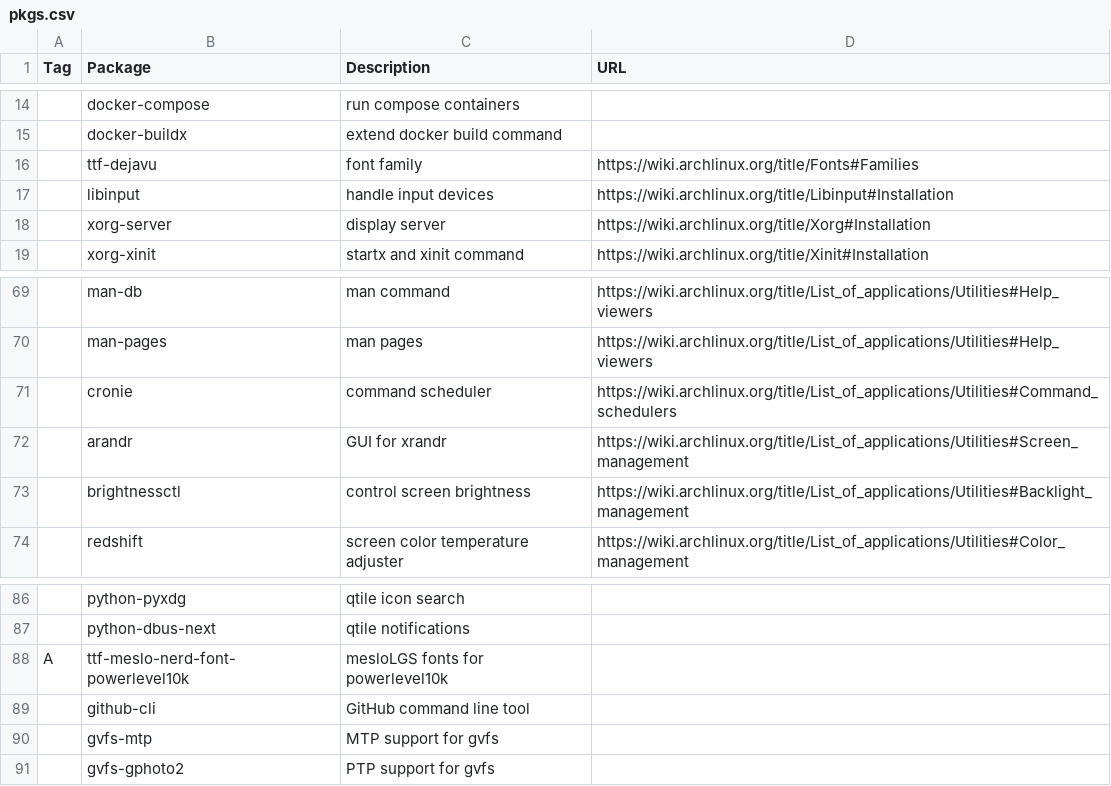
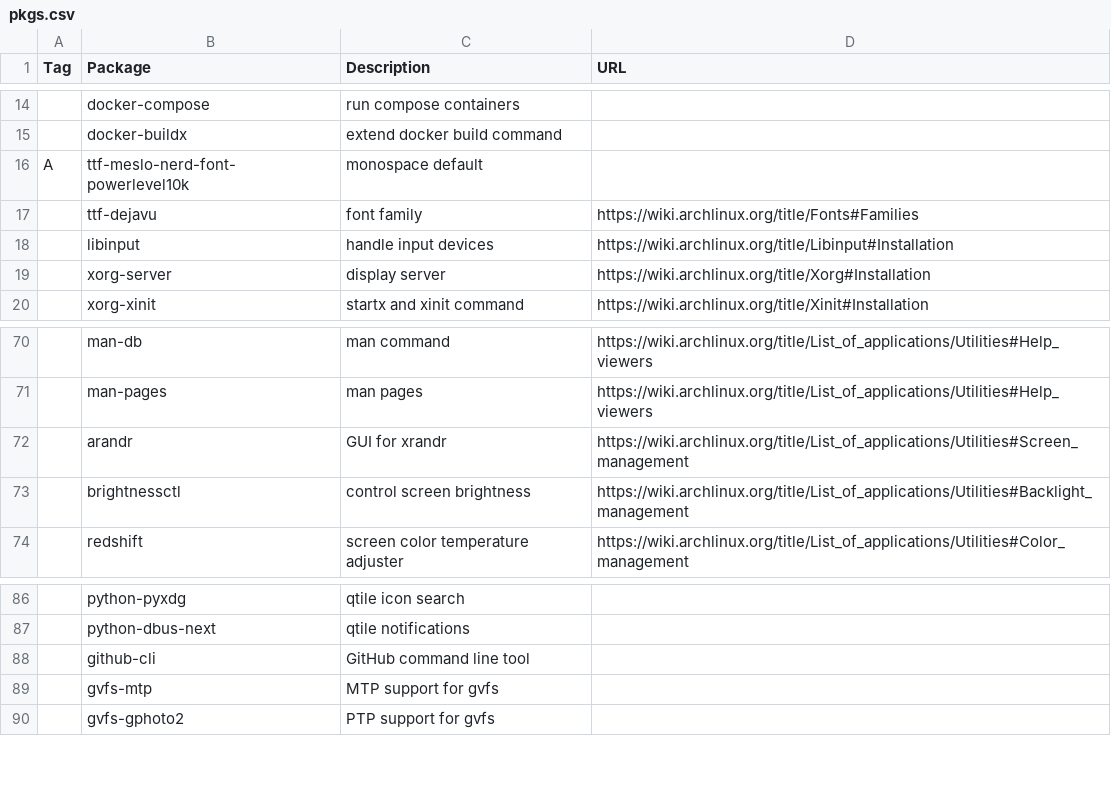
Before and after one commit to shyguyCreate/setup, a CSV file: pkgs.csv, drawn as a sheet; only a part is shown, gaps mark what is left out; removed rows and columns are numbered as before the commit, all else as after; the diff names each change by its address in the sheet, - before the commit and + after, or states it on an @@ line.

```diff
--- a/pkgs.csv
+++ b/pkgs.csv
+row 16: A | ttf-meslo-nerd-font-powerlevel10k | monospace default
-row 71:  | cronie | command scheduler | https://wiki.archlinux.org/title/List_of_applications/Utilities#Command_schedulers
-row 88: A | ttf-meslo-nerd-font-powerlevel10k | mesloLGS fonts for powerlevel10k
```
Also changed, not shown: 1 other file.
